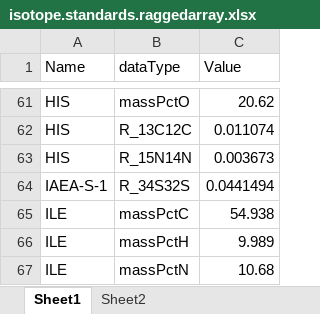
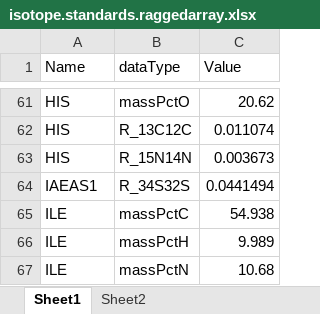
Before and after one commit to gholtgrieve/HEEL, an Excel workbook: data-raw/isotope.standards.raggedarray.xlsx, sheet Sheet1, drawn as a sheet; only a part is shown, gaps mark what is left out; values as stored, in another font and other column widths than the file's, no borders; the diff covers the shown part only; the diff names each change by its address in the sheet, - before the commit and + after, or states it on an @@ line.

Commit message:
Added ability to refer to standards by multiple names.

```diff
--- a/data-raw/isotope.standards.raggedarray.xlsx (sheet Sheet1)
+++ b/data-raw/isotope.standards.raggedarray.xlsx (sheet Sheet1)
-A64 (Name): IAEA-S-1
+A64 (Name): IAEAS1
```
Also changed, not shown: 13 added rows and 13 removed rows elsewhere in this sheet, 11 other files.
